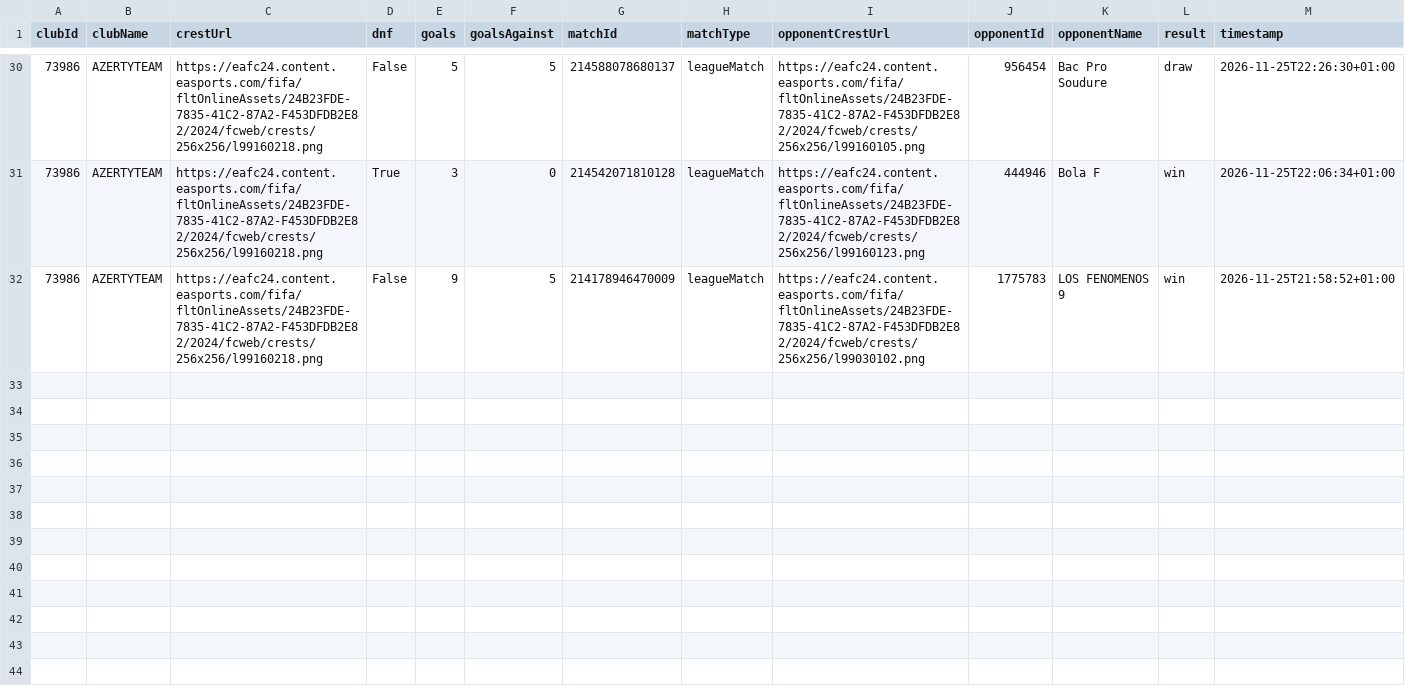
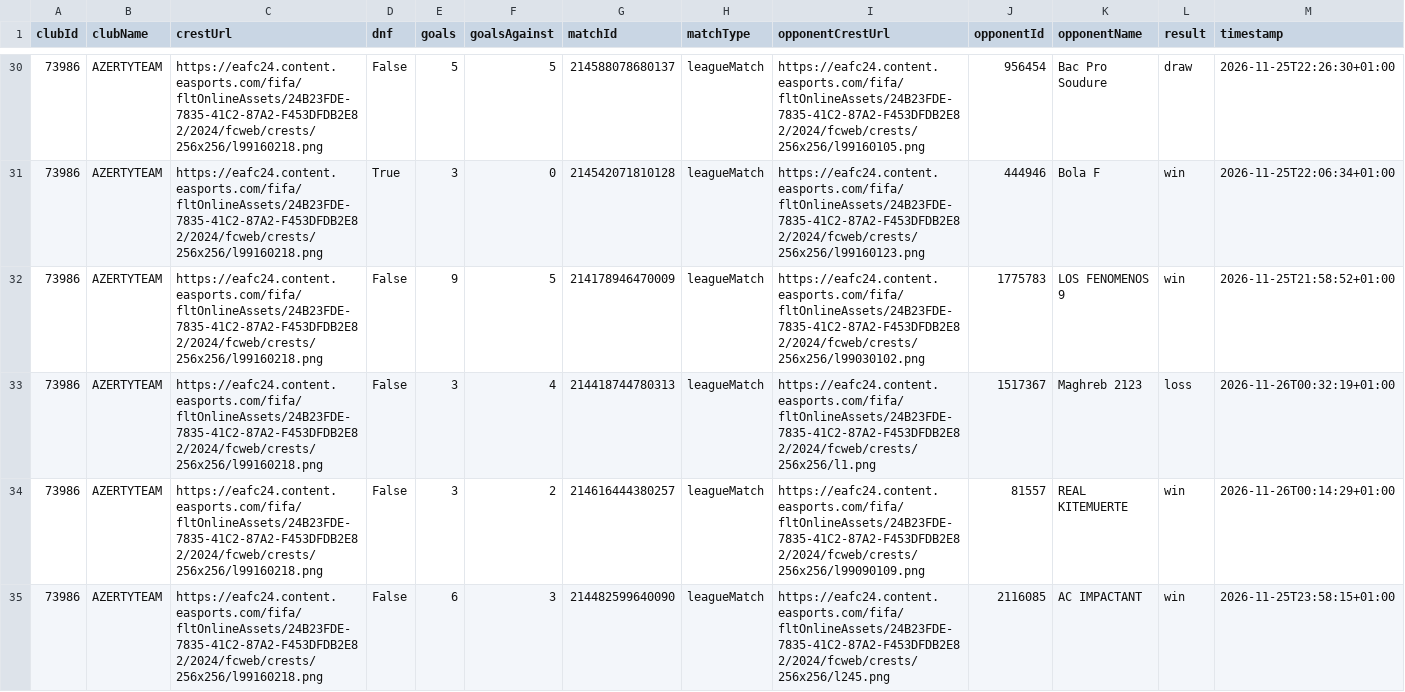
Before and after one commit to Francox51/fc27-stats, a CSV file: matchs_fc27.csv, drawn as a sheet; only a part is shown, gaps mark what is left out; the diff names each change by its address in the sheet, - before the commit and + after, or states it on an @@ line.

```diff
--- a/matchs_fc27.csv
+++ b/matchs_fc27.csv
+row 33: 73986 | AZERTYTEAM | https://eafc24.content.easports.com/fifa/fltOnlineAssets/24B23FDE-7835-41C2-87A2-F453DFDB2E82/2024/fcweb/crests/256x256/l99160218.png | False | 3 | 4 | 214418744780313 | leagueMatch | https://eafc24.content.easports.com/fifa/fltOnlineAssets/24B23FDE-7835-41C2-87A2-F453DFDB2E82/2024/fcweb/crests/256x256/l1.png | 1517367 | Maghreb 2123 | loss | 2026-11-26T00:32:19+01:00
+row 34: 73986 | AZERTYTEAM | https://eafc24.content.easports.com/fifa/fltOnlineAssets/24B23FDE-7835-41C2-87A2-F453DFDB2E82/2024/fcweb/crests/256x256/l99160218.png | False | 3 | 2 | 214616444380257 | leagueMatch | https://eafc24.content.easports.com/fifa/fltOnlineAssets/24B23FDE-7835-41C2-87A2-F453DFDB2E82/2024/fcweb/crests/256x256/l99090109.png | 81557 | REAL KITEMUERTE | win | 2026-11-26T00:14:29+01:00
+row 35: 73986 | AZERTYTEAM | https://eafc24.content.easports.com/fifa/fltOnlineAssets/24B23FDE-7835-41C2-87A2-F453DFDB2E82/2024/fcweb/crests/256x256/l99160218.png | False | 6 | 3 | 214482599640090 | leagueMatch | https://eafc24.content.easports.com/fifa/fltOnlineAssets/24B23FDE-7835-41C2-87A2-F453DFDB2E82/2024/fcweb/crests/256x256/l245.png | 2116085 | AC IMPACTANT | win | 2026-11-25T23:58:15+01:00
```
Also changed, not shown: adversaires_joueurs_fc27.csv, joueurs_matchs_fc27.csv, 3 other files.
